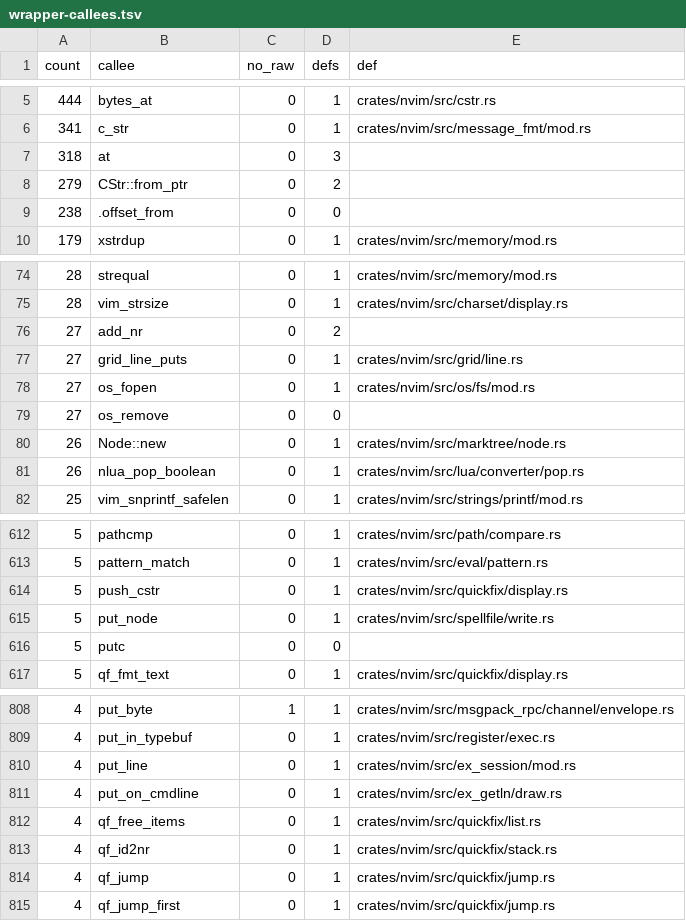
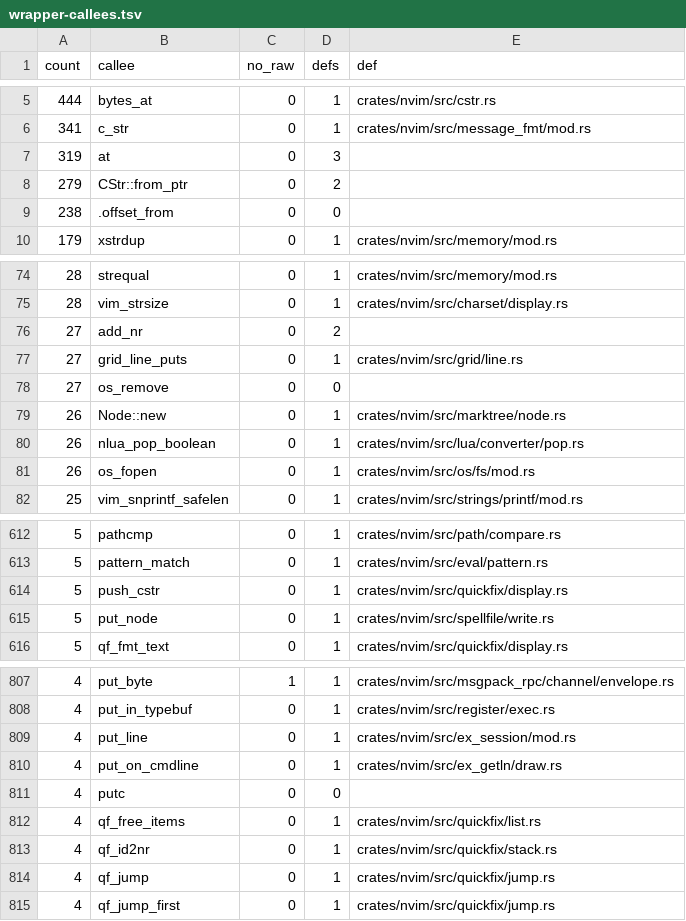
Before and after one commit to PsychoLlama/nvim.rs, a TSV file: metrics/wrapper-callees.tsv, drawn as a sheet; only a part is shown, gaps mark what is left out.

```diff
--- a/metrics/wrapper-callees.tsv
+++ b/metrics/wrapper-callees.tsv
@@ -6,3 +6,3 @@ count	callee	no_raw	defs	def
 341	c_str	0	1	crates/nvim/src/message_fmt/mod.rs
-318	at	0	3	
+319	at	0	3	
 279	CStr::from_ptr	0	2	
@@ -77,3 +77,2 @@ count	callee	no_raw	defs	def
 27	grid_line_puts	0	1	crates/nvim/src/grid/line.rs
-27	os_fopen	0	1	crates/nvim/src/os/fs/mod.rs
 27	os_remove	0	0	
@@ -81,2 +80,3 @@ count	callee	no_raw	defs	def
 26	nlua_pop_boolean	0	1	crates/nvim/src/lua/converter/pop.rs
+26	os_fopen	0	1	crates/nvim/src/os/fs/mod.rs
 25	vim_snprintf_safelen	0	1	crates/nvim/src/strings/printf/mod.rs
@@ -615,3 +615,2 @@ count	callee	no_raw	defs	def
 5	put_node	0	1	crates/nvim/src/spellfile/write.rs
-5	putc	0	0	
 5	qf_fmt_text	0	1	crates/nvim/src/quickfix/display.rs
@@ -811,2 +810,3 @@ count	callee	no_raw	defs	def
 4	put_on_cmdline	0	1	crates/nvim/src/ex_getln/draw.rs
+4	putc	0	0	
 4	qf_free_items	0	1	crates/nvim/src/quickfix/list.rs
```
Also changed, not shown: 14 other files.
